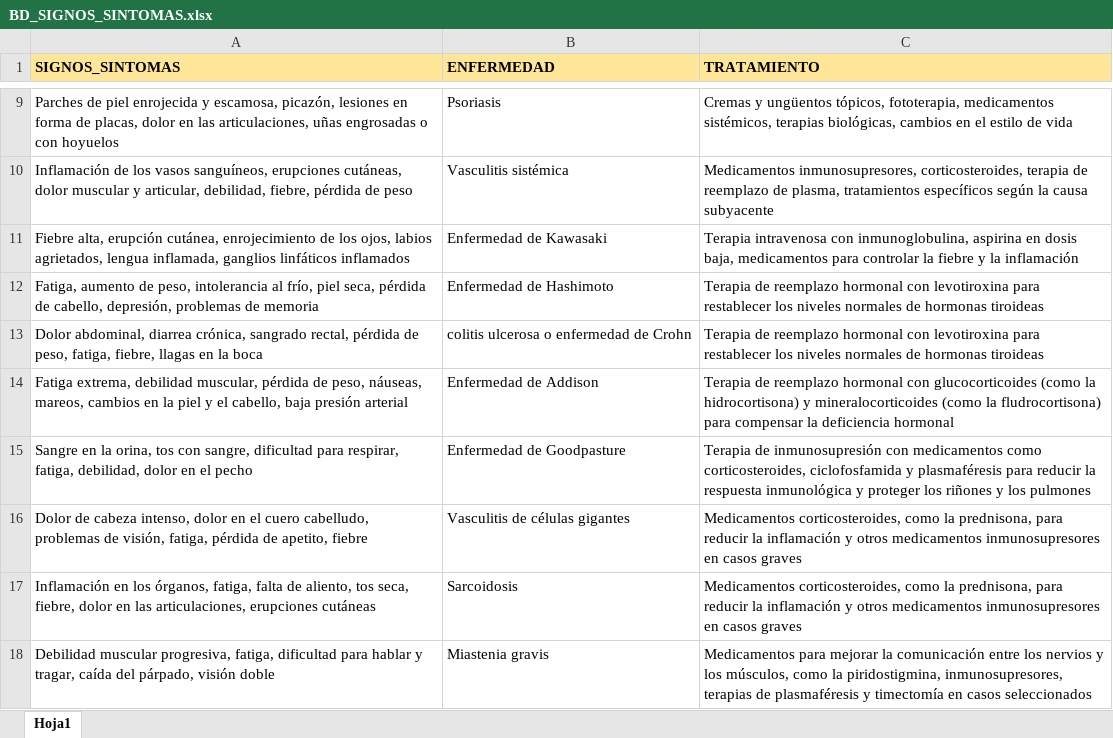
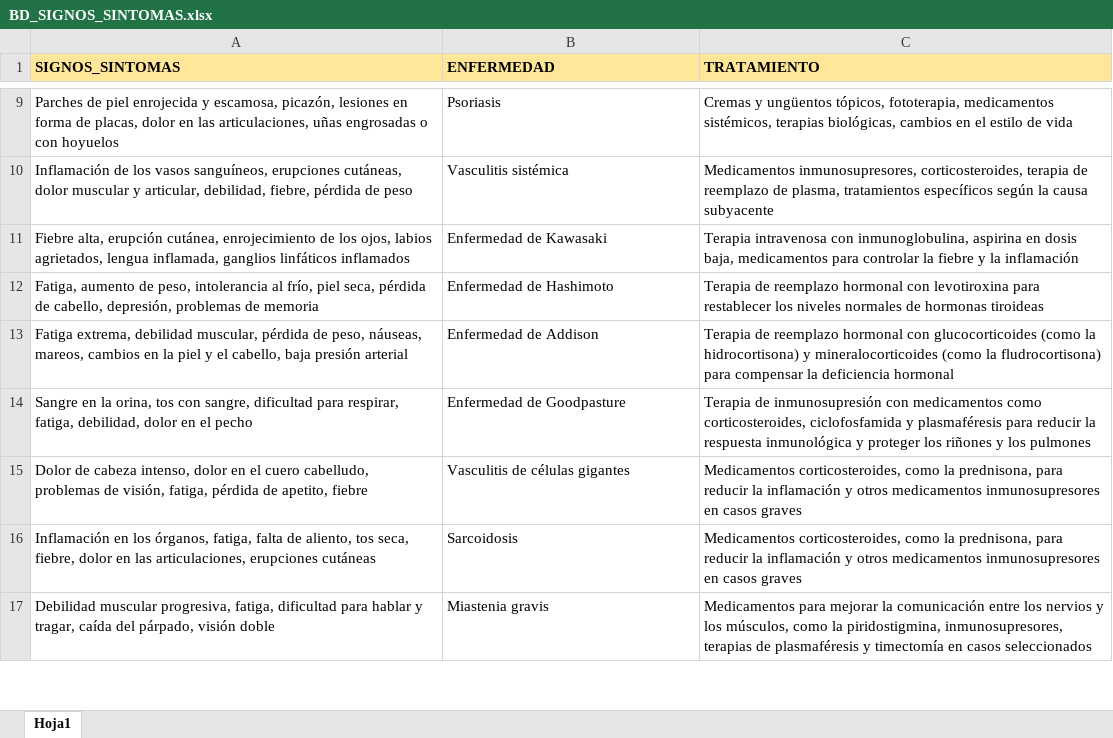
Before and after one commit to UPC-Works/api-modelocombinado-aliviate, an Excel workbook: files/BD_SIGNOS_SINTOMAS.xlsx, sheet Hoja1, drawn as a sheet; only a part is shown, gaps mark what is left out; values as stored, in another font and other column widths than the file's, no borders; table styles not drawn; the diff names each change by its address in the sheet, - before the commit and + after, or states it on an @@ line.

Commit message:
chore: Actualizacion de signos y sintomas

```diff
--- a/files/BD_SIGNOS_SINTOMAS.xlsx (sheet Hoja1)
+++ b/files/BD_SIGNOS_SINTOMAS.xlsx (sheet Hoja1)
-row 13: Dolor abdominal, diarrea crónica, sangrado rectal, pérdida de peso, fatiga, fiebre, llagas en la boca | colitis ulcerosa o enfermedad de Crohn | Terapia de reemplazo hormonal con levotiroxina para restablecer los niveles normales de hormonas tiroideas
```
Also changed, not shown: 4 other files.
